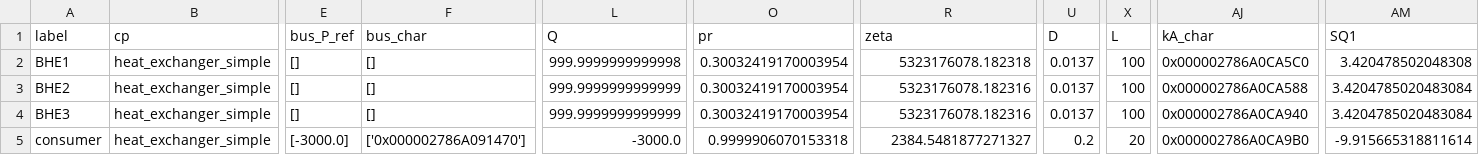
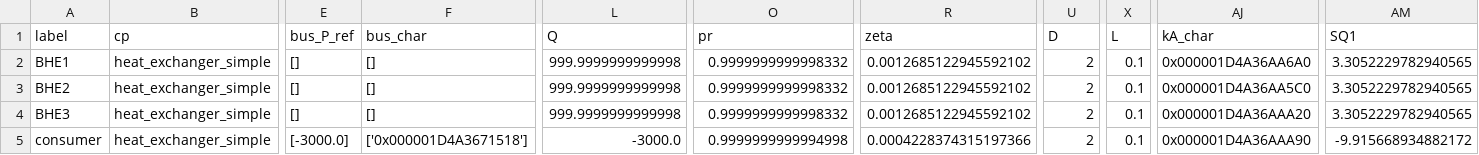
Before and after one commit to ShuangChen88/BHEsArray_analyticalSolver, a CSV file: base_module/pre/tespy_nw/comps/heat_exchanger_simple.csv, drawn as a sheet; only a part is shown, gaps mark what is left out; the diff names each change by its address in the sheet, - before the commit and + after, or states it on an @@ line.

```diff
--- a/base_module/pre/tespy_nw/comps/heat_exchanger_simple.csv
+++ b/base_module/pre/tespy_nw/comps/heat_exchanger_simple.csv
-O2:O4 (pr): 0.30032419170003954
+O2:O4 (pr): 0.9999999999998332
-R2 (zeta): 5323176078.182318
+R2 (zeta): 0.0012685122945592102
-U2:U4 (D): 0.0137
+U2:U4 (D): 2
-X2:X4 (L): 100
+X2:X4 (L): 0.1
-AJ2 (kA_char): 0x000002786A0CA5C0
+AJ2 (kA_char): 0x000001D4A36AA6A0
-AM2 (SQ1): 3.420478502048308
+AM2 (SQ1): 3.3052229782940565
-L3:L4 (Q): 999.9999999999999
+L3:L4 (Q): 999.9999999999998
-R3:R4 (zeta): 5323176078.182316
+R3:R4 (zeta): 0.0012685122945592102
-AJ3 (kA_char): 0x000002786A0CA588
+AJ3 (kA_char): 0x000001D4A36AA5C0
-AM3:AM4 (SQ1): 3.4204785020483084
+AM3:AM4 (SQ1): 3.3052229782940565
-AJ4 (kA_char): 0x000002786A0CA940
+AJ4 (kA_char): 0x000001D4A36AAA20
-F5 (bus_char): ['0x000002786A091470']
+F5 (bus_char): ['0x000001D4A3671518']
-O5 (pr): 0.9999906070153318
+O5 (pr): 0.9999999999994998
-R5 (zeta): 2384.5481877271327
+R5 (zeta): 0.0004228374315197366
-U5 (D): 0.2
+U5 (D): 2
-X5 (L): 20
+X5 (L): 0.1
-AJ5 (kA_char): 0x000002786A0CA9B0
+AJ5 (kA_char): 0x000001D4A36AAA90
-AM5 (SQ1): -9.915665318811614
+AM5 (SQ1): -9.915668934882172
```
Also changed, not shown: base_module/pre/tespy_nw/comps/char_line.csv, base_module/pre/tespy_nw/comps/pump.csv, 2 other files.
